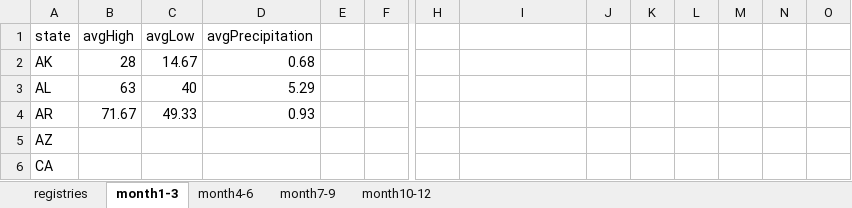
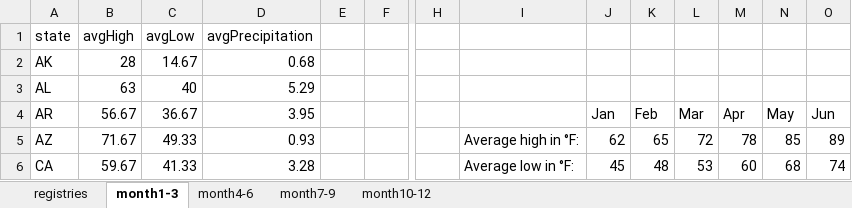
Before and after one commit to Vandivier/data-science-practice, an Excel workbook: datasplash/john-smith.xlsm, sheet month1-3, drawn as a sheet; only a part is shown, gaps mark what is left out; values as stored, in another font and other column widths than the file's, no borders; the diff covers the shown part only; the diff names each change by its address in the sheet, - before the commit and + after, or states it on an @@ line.

Commit message:
data thru LA;

```diff
--- a/datasplash/john-smith.xlsm (sheet month1-3)
+++ b/datasplash/john-smith.xlsm (sheet month1-3)
-B4 (avgHigh): 71.67
+B4 (avgHigh): 56.67
-C4 (avgLow): 49.33
+C4 (avgLow): 36.67
-D4 (avgPrecipitation): 0.93
+D4 (avgPrecipitation): 3.95
-J4: (empty)
+J4: Jan
-K4: (empty)
+K4: Feb
-L4: (empty)
+L4: Mar
-M4: (empty)
+M4: Apr
-N4: (empty)
+N4: May
-O4: (empty)
+O4: Jun
-B5 (avgHigh): (empty)
+B5 (avgHigh): 71.67
-C5 (avgLow): (empty)
+C5 (avgLow): 49.33
-D5 (avgPrecipitation): (empty)
+D5 (avgPrecipitation): 0.93
-I5: (empty)
+I5: Average high in °F:
-J5: (empty)
+J5: 62
-K5: (empty)
+K5: 65
-L5: (empty)
+L5: 72
-M5: (empty)
+M5: 78
-N5: (empty)
+N5: 85
-O5: (empty)
+O5: 89
-B6 (avgHigh): (empty)
+B6 (avgHigh): 59.67
-C6 (avgLow): (empty)
+C6 (avgLow): 41.33
-D6 (avgPrecipitation): (empty)
+D6 (avgPrecipitation): 3.28
-I6: (empty)
+I6: Average low in °F:
-J6: (empty)
+J6: 45
-K6: (empty)
+K6: 48
-L6: (empty)
+L6: 53
-M6: (empty)
+M6: 60
-N6: (empty)
+N6: 68
-O6: (empty)
+O6: 74
```
Also changed, not shown: 70 edited cells elsewhere in this sheet, sheet month4-6, sheet month7-9, sheet month10-12.
